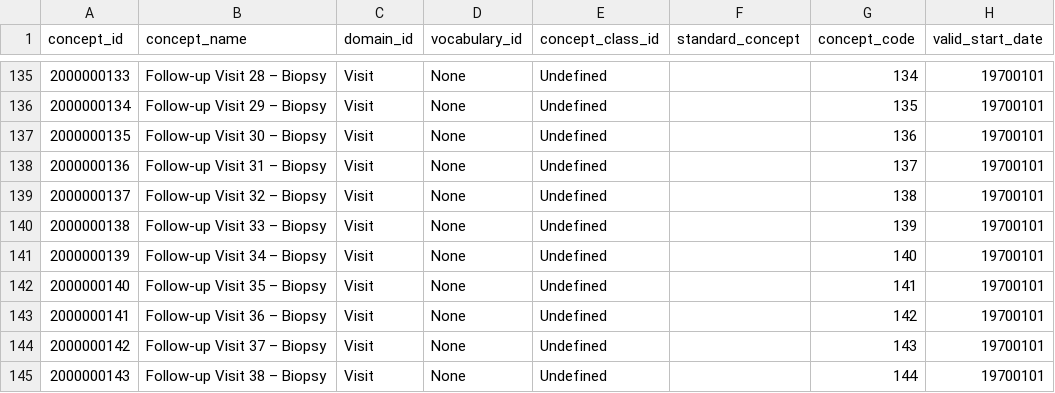
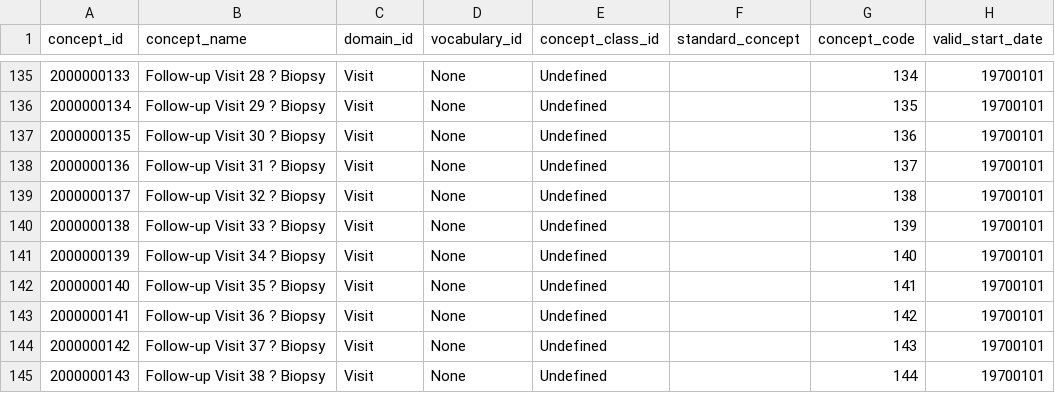
Before and after one commit to thehyve/ohdsi-etl-prias, a CSV file: resources/custom_vocabulary/2b_concepts.csv, drawn as a sheet; only a part is shown, gaps mark what is left out; the diff covers the shown part only; the diff names each change by its address in the sheet, - before the commit and + after, or states it on an @@ line.

```diff
--- a/resources/custom_vocabulary/2b_concepts.csv
+++ b/resources/custom_vocabulary/2b_concepts.csv
-B135 (concept_name): Follow-up Visit 28 – Biopsy
+B135 (concept_name): Follow-up Visit 28 ? Biopsy
-B136 (concept_name): Follow-up Visit 29 – Biopsy
+B136 (concept_name): Follow-up Visit 29 ? Biopsy
-B137 (concept_name): Follow-up Visit 30 – Biopsy
+B137 (concept_name): Follow-up Visit 30 ? Biopsy
-B138 (concept_name): Follow-up Visit 31 – Biopsy
+B138 (concept_name): Follow-up Visit 31 ? Biopsy
-B139 (concept_name): Follow-up Visit 32 – Biopsy
+B139 (concept_name): Follow-up Visit 32 ? Biopsy
-B140 (concept_name): Follow-up Visit 33 – Biopsy
+B140 (concept_name): Follow-up Visit 33 ? Biopsy
-B141 (concept_name): Follow-up Visit 34 – Biopsy
+B141 (concept_name): Follow-up Visit 34 ? Biopsy
-B142 (concept_name): Follow-up Visit 35 – Biopsy
+B142 (concept_name): Follow-up Visit 35 ? Biopsy
-B143 (concept_name): Follow-up Visit 36 – Biopsy
+B143 (concept_name): Follow-up Visit 36 ? Biopsy
-B144 (concept_name): Follow-up Visit 37 – Biopsy
+B144 (concept_name): Follow-up Visit 37 ? Biopsy
-B145 (concept_name): Follow-up Visit 38 – Biopsy
+B145 (concept_name): Follow-up Visit 38 ? Biopsy
```
Also changed, not shown: 27 edited cells elsewhere in this file, resources/mapping_tables/variable_value_mapping.csv, 5 other files.
